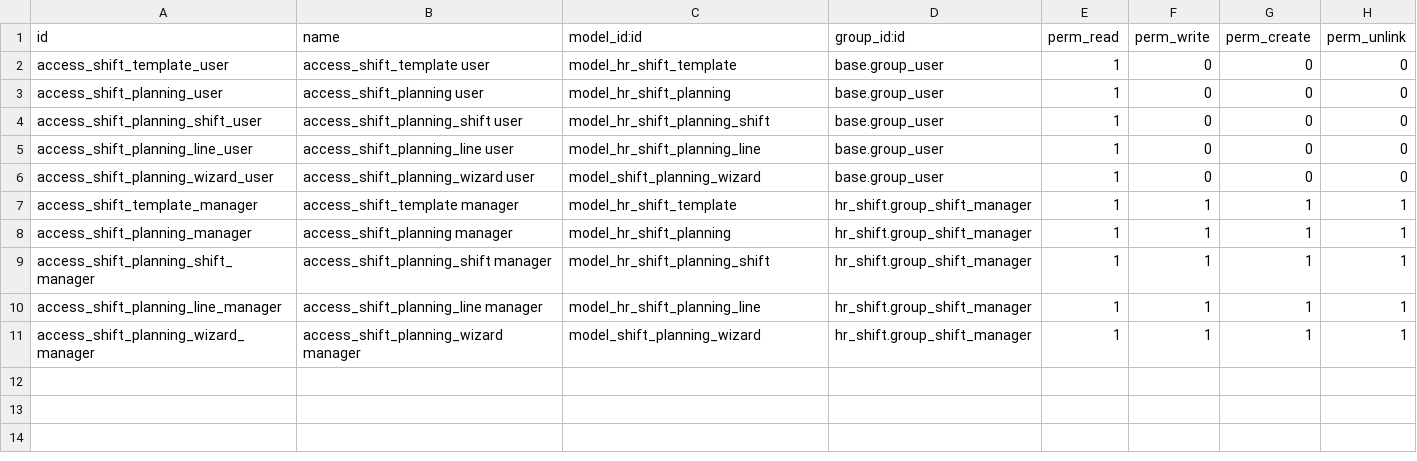
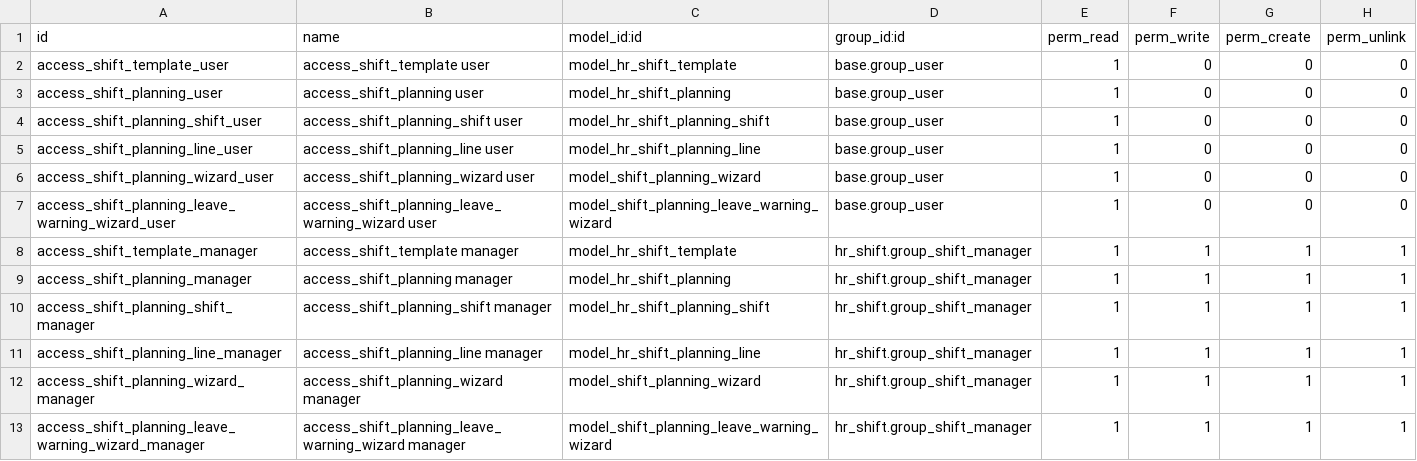
Before and after one commit to DevSecArs/odoo, a CSV file: custom_addons/hr_shift/security/ir.model.access.csv, drawn as a sheet; the diff names each change by its address in the sheet, - before the commit and + after, or states it on an @@ line.

```diff
--- a/custom_addons/hr_shift/security/ir.model.access.csv
+++ b/custom_addons/hr_shift/security/ir.model.access.csv
+row 7: access_shift_planning_leave_warning_wizard_user | access_shift_planning_leave_warning_wizard user | model_shift_planning_leave_warning_wizard | base.group_user | 1 | 0 | 0 | 0
+row 13: access_shift_planning_leave_warning_wizard_manager | access_shift_planning_leave_warning_wizard manager | model_shift_planning_leave_warning_wizard | hr_shift.group_shift_manager | 1 | 1 | 1 | 1
```
Also changed, not shown: 8 other files.
